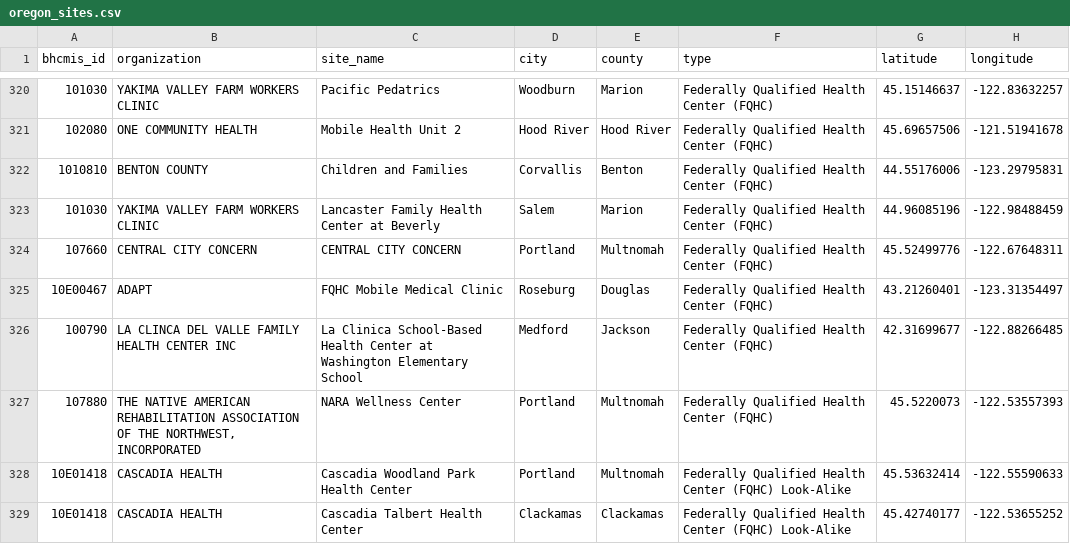
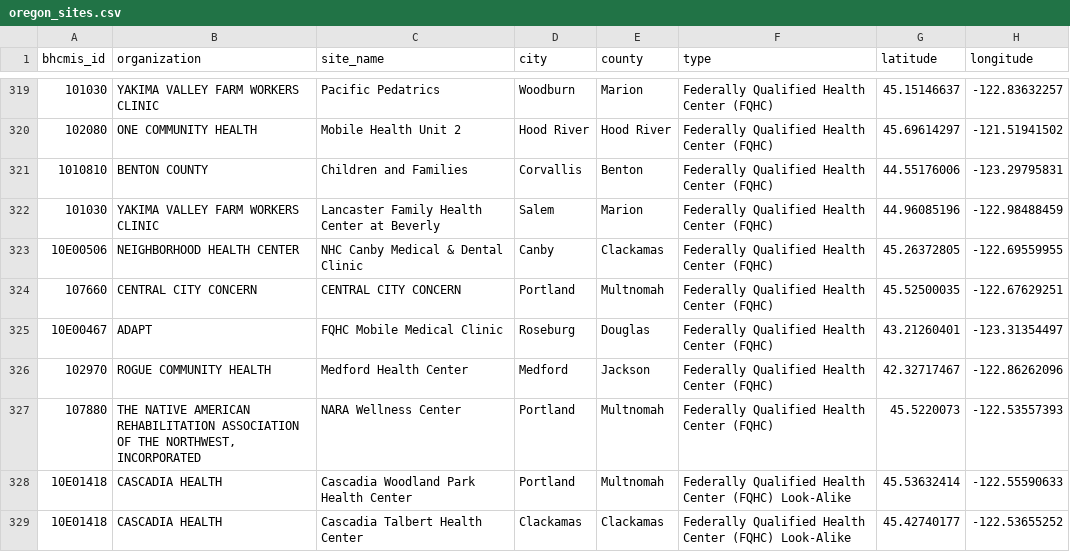
Before and after one commit to pitzer-e/pitzer-e.github.io, a CSV file: projects/oregon-fqhc/data/processed/oregon_sites.csv, drawn as a sheet; only a part is shown, gaps mark what is left out; the diff covers the shown part only.

```diff
--- a/projects/oregon-fqhc/data/processed/oregon_sites.csv
+++ b/projects/oregon-fqhc/data/processed/oregon_sites.csv
@@ -320,8 +319,9 @@ bhcmis_id,organization,site_name,city,county,type,latitude,longitude
 101030,YAKIMA VALLEY FARM WORKERS CLINIC,Pacific Pedatrics,Woodburn,Marion,Federally Qualified Health Center (FQHC),45.15146637,-122.83632257
-102080,ONE COMMUNITY HEALTH,Mobile Health Unit 2,Hood River,Hood River,Federally Qualified Health Center (FQHC),45.69657506,-121.51941678
+102080,ONE COMMUNITY HEALTH,Mobile Health Unit 2,Hood River,Hood River,Federally Qualified Health Center (FQHC),45.69614297,-121.51941502
 1010810,BENTON COUNTY,Children and Families,Corvallis,Benton,Federally Qualified Health Center (FQHC),44.55176006,-123.29795831
 101030,YAKIMA VALLEY FARM WORKERS CLINIC,Lancaster Family Health Center at Beverly,Salem,Marion,Federally Qualified Health Center (FQHC),44.96085196,-122.98488459
-107660,CENTRAL CITY CONCERN,CENTRAL CITY CONCERN,Portland,Multnomah,Federally Qualified Health Center (FQHC),45.52499776,-122.67648311
+10E00506,NEIGHBORHOOD HEALTH CENTER,NHC Canby Medical & Dental Clinic,Canby,Clackamas,Federally Qualified Health Center (FQHC),45.26372805,-122.69559955
+107660,CENTRAL CITY CONCERN,CENTRAL CITY CONCERN,Portland,Multnomah,Federally Qualified Health Center (FQHC),45.52500035,-122.67629251
 10E00467,ADAPT,FQHC Mobile Medical Clinic,Roseburg,Douglas,Federally Qualified Health Center (FQHC),43.21260401,-123.31354497
-100790,LA CLINCA DEL VALLE FAMILY HEALTH CENTER INC,La Clinica School-Based Health Center at Washington Elementary School,Medford,Jackson,Federally Qualified Health Center (FQHC),42.31699677,-122.88266485
+102970,ROGUE COMMUNITY HEALTH,Medford Health Center,Medford,Jackson,Federally Qualified Health Center (FQHC),42.32717467,-122.86262096
 107880,"THE NATIVE AMERICAN REHABILITATION ASSOCIATION OF THE NORTHWEST, INCORPORATED",NARA Wellness Center,Portland,Multnomah,Federally Qualified Health Center (FQHC),45.5220073,-122.53557393
```
Also changed, not shown: 2 added rows, 2 removed rows, 40 moved rows and 30 edited cells elsewhere in this file, projects/oregon-fqhc/data/processed/oregon_sites_joined.csv, 16 other files.
